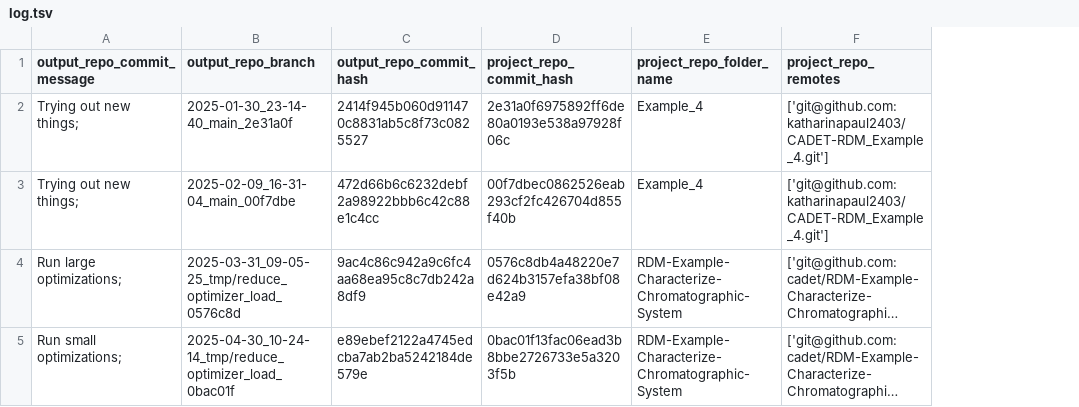
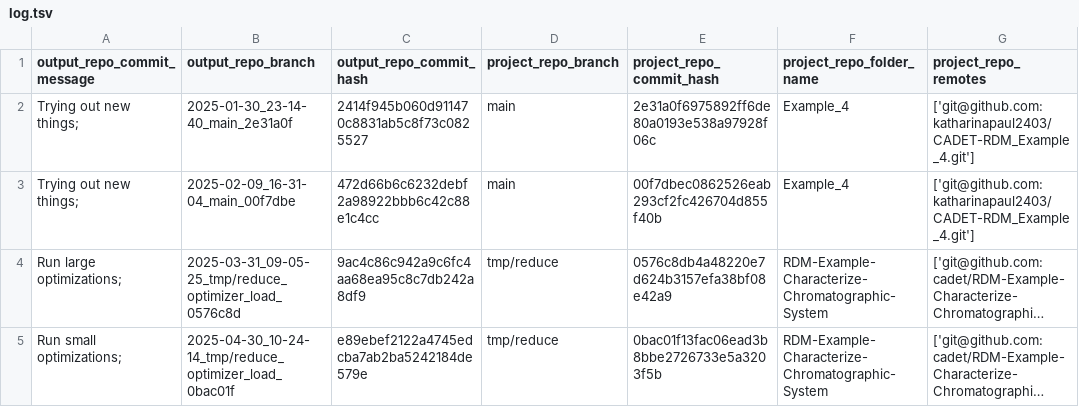
Before and after one commit to cadet/RDM-Example-Characterize-Chromatographic-System-Output, a TSV file: log.tsv, drawn as a sheet; only a part is shown; long unchanged cells end in …; the diff names each change by its address in the sheet, - before the commit and + after, or states it on an @@ line.

Commit message:
Add project_repo_branch_name to log.tsv

```diff
--- a/log.tsv
+++ b/log.tsv
+column D (project_repo_branch), rows 2-5: main | main | tmp/reduce | tmp/reduce
```
